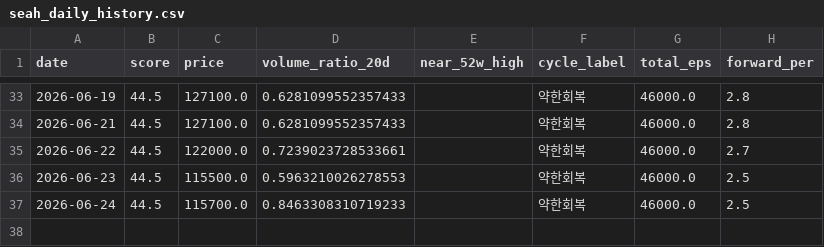
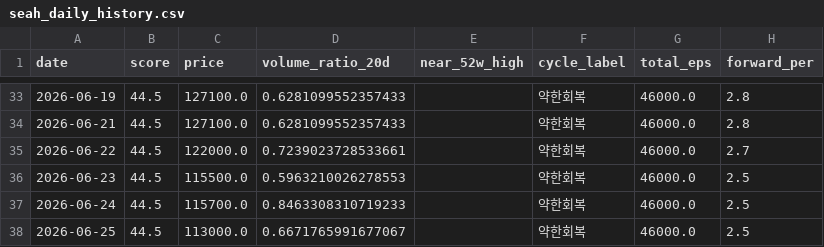
Before and after one commit to JungMin-4287/seah-monitor, a CSV file: data/seah_daily_history.csv, drawn as a sheet; only a part is shown, gaps mark what is left out.

```diff
--- a/data/seah_daily_history.csv
+++ b/data/seah_daily_history.csv
@@ -37 +37,2 @@ date,score,price,volume_ratio_20d,near_52w_high,cycle_label,total_eps,forward_pe
 2026-06-24,44.5,115700.0,0.8463308310719233,,약한회복,46000.0,2.5
+2026-06-25,44.5,113000.0,0.6671765991677067,,약한회복,46000.0,2.5
```
Also changed, not shown: 1 other file.
